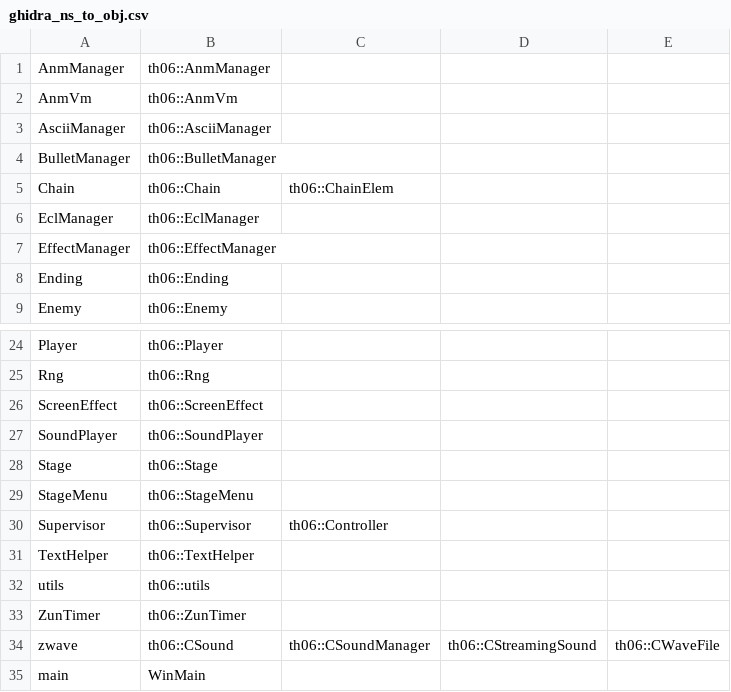
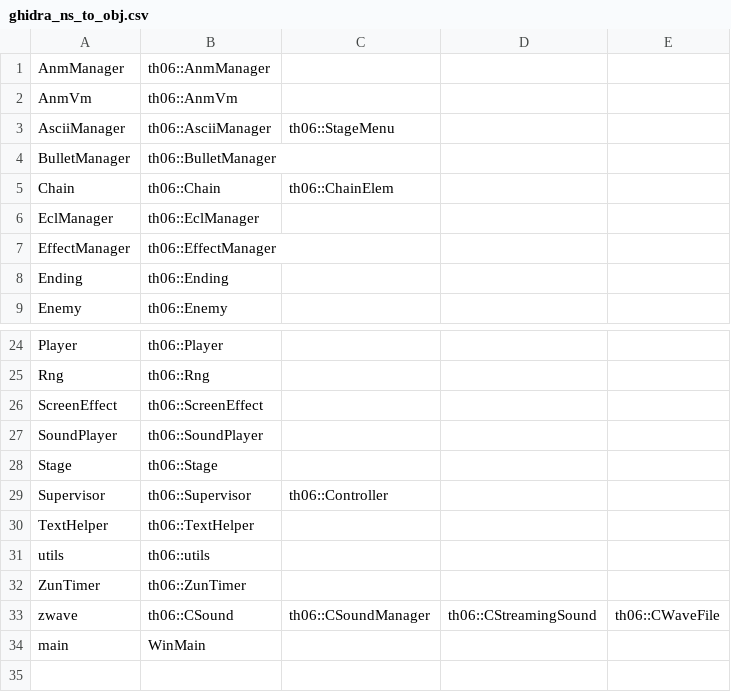
Before and after one commit to happyhavoc/th06, a CSV file: config/ghidra_ns_to_obj.csv, drawn as a sheet; only a part is shown, gaps mark what is left out.

Commit message:
Move StageMenu to AsciiManager

```diff
--- a/config/ghidra_ns_to_obj.csv
+++ b/config/ghidra_ns_to_obj.csv
@@ -2,3 +2,3 @@ AnmManager,th06::AnmManager
 AnmVm,th06::AnmVm
-AsciiManager,th06::AsciiManager
+AsciiManager,th06::AsciiManager,th06::StageMenu
 BulletManager,th06::BulletManager
@@ -28,3 +28,2 @@ SoundPlayer,th06::SoundPlayer
 Stage,th06::Stage
-StageMenu,th06::StageMenu
 Supervisor,th06::Supervisor,th06::Controller
```
Also changed, not shown: 4 other files.
